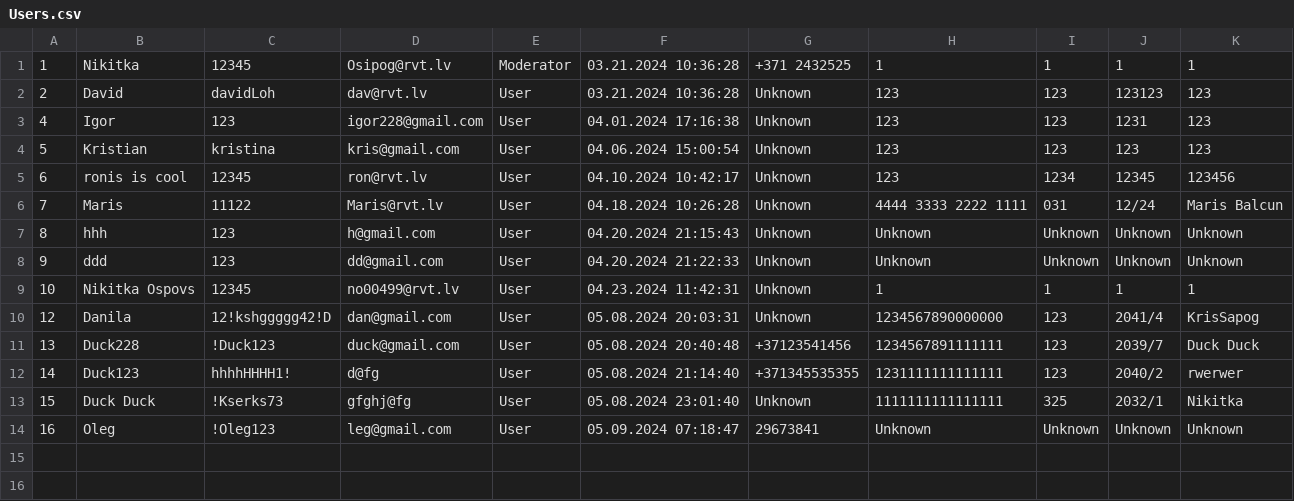
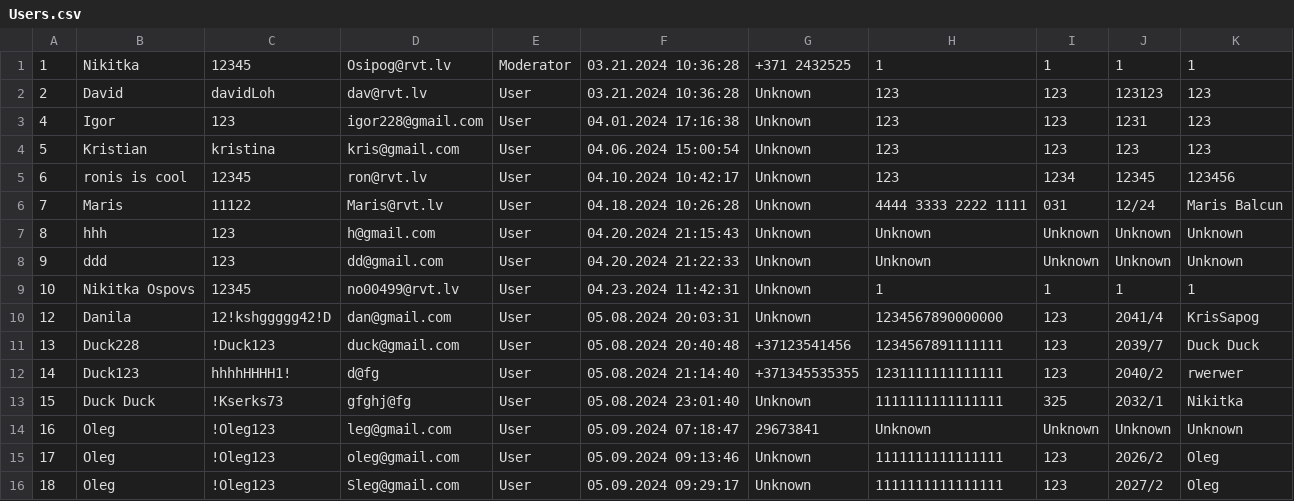
Before and after one commit to NikitkaOsipov/KrisNikShopProject, a CSV file: KrisNikShopProject/Components/Collections/Users.csv, drawn as a sheet.

```diff
--- a/KrisNikShopProject/Components/Collections/Users.csv
+++ b/KrisNikShopProject/Components/Collections/Users.csv
@@ -14 +14,3 @@
 16,Oleg,!Oleg123,leg@gmail.com,User,05.09.2024 07:18:47,29673841,Unknown,Unknown,Unknown,Unknown
+17,Oleg,!Oleg123,oleg@gmail.com,User,05.09.2024 09:13:46,Unknown,1111111111111111,123,2026/2,Oleg
+18,Oleg,!Oleg123,Sleg@gmail.com,User,05.09.2024 09:29:17,Unknown,1111111111111111,123,2027/2,Oleg
```
Also changed, not shown: 6 other files.
